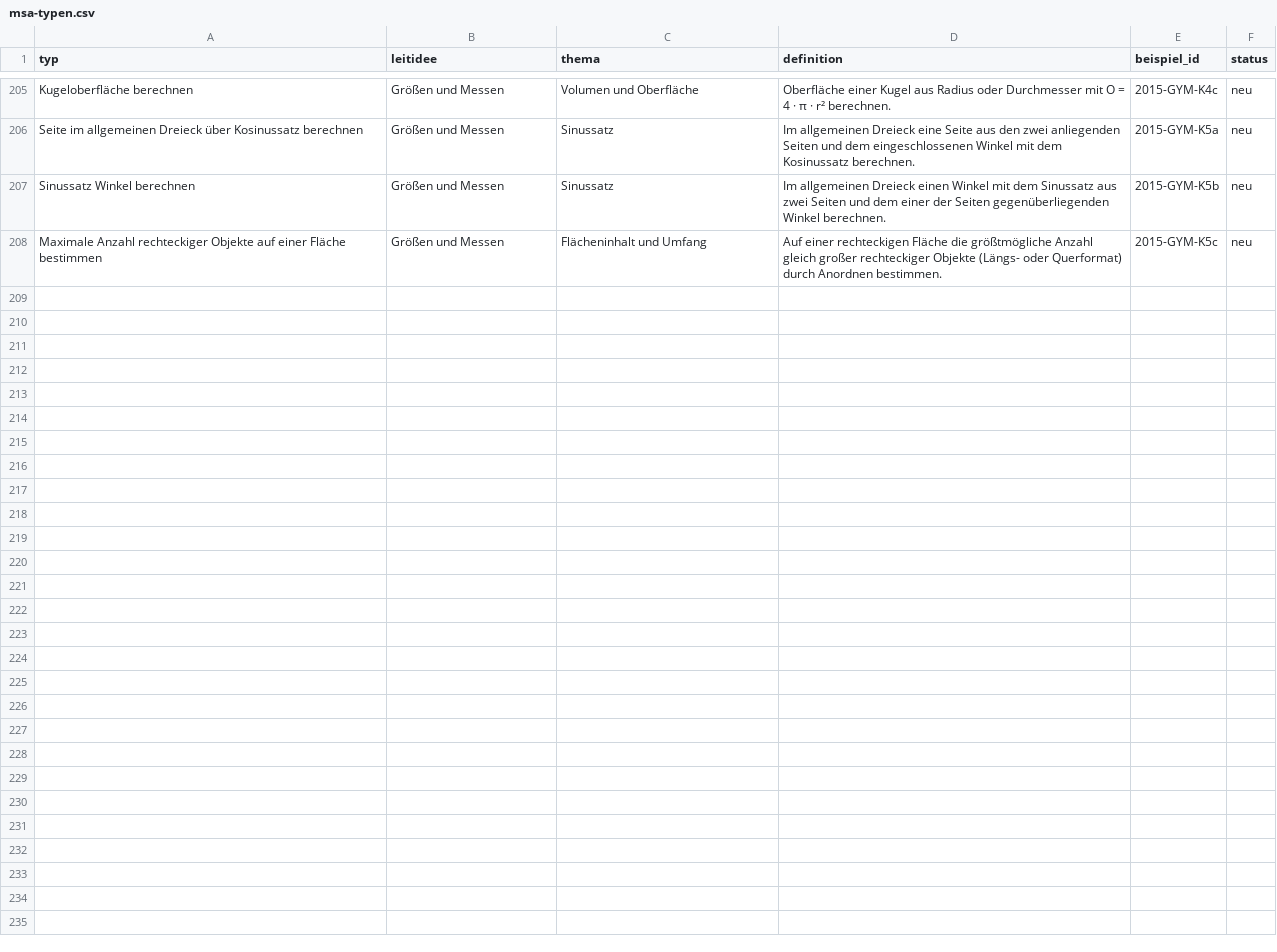
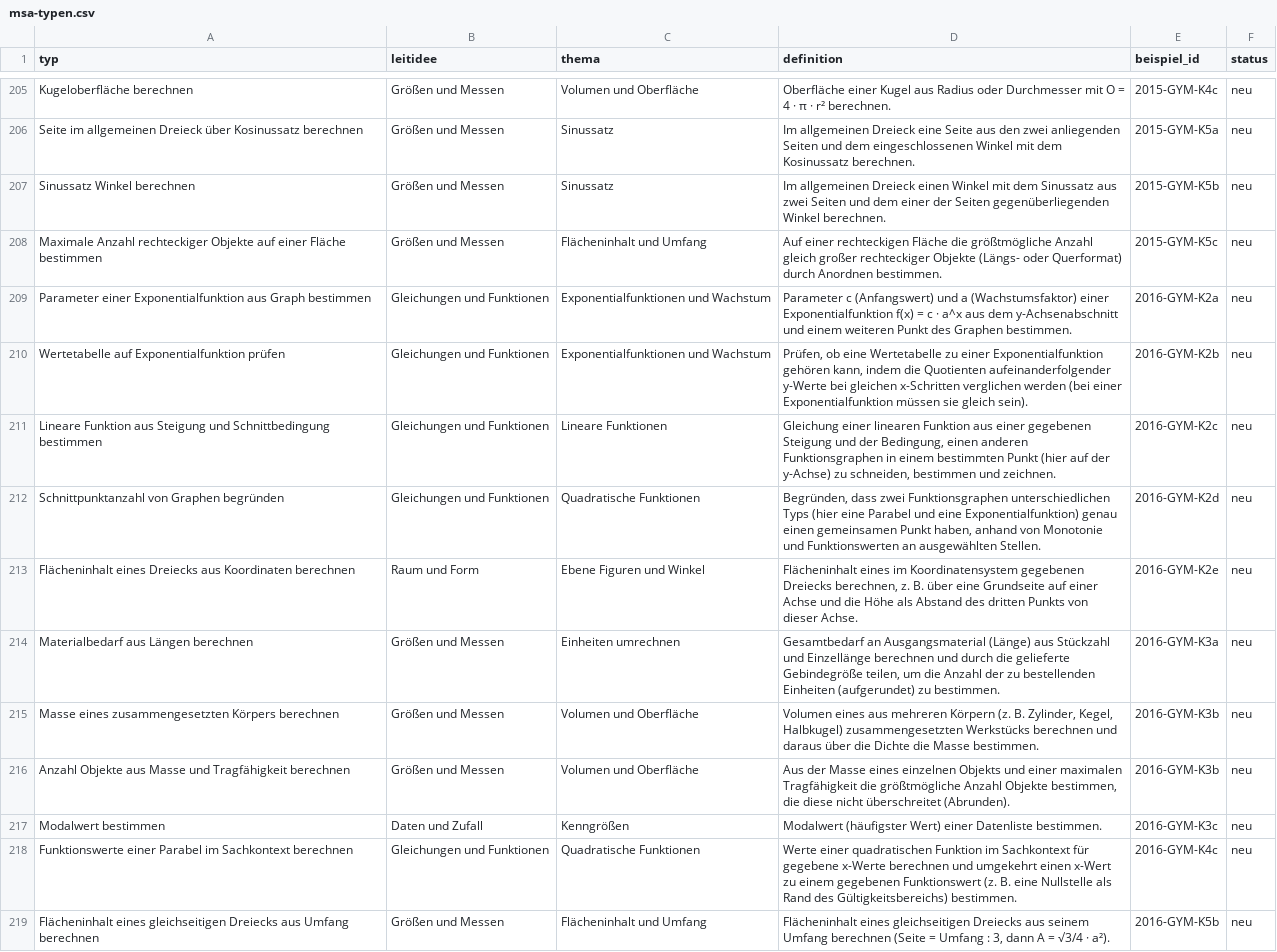
Before and after one commit to hz-0801/mathe-nachhilfe, a CSV file: msa/msa-typen.csv, drawn as a sheet; only a part is shown, gaps mark what is left out.

```diff
--- a/msa/msa-typen.csv
+++ b/msa/msa-typen.csv
@@ -208 +208,12 @@
 "Maximale Anzahl rechteckiger Objekte auf einer Fläche bestimmen";"Größen und Messen";"Flächeninhalt und Umfang";"Auf einer rechteckigen Fläche die größtmögliche Anzahl gleich großer rechteckiger Objekte (Längs- oder Querformat) durch Anordnen bestimmen.";"2015-GYM-K5c";"neu"
+"Parameter einer Exponentialfunktion aus Graph bestimmen";"Gleichungen und Funktionen";"Exponentialfunktionen und Wachstum";"Parameter c (Anfangswert) und a (Wachstumsfaktor) einer Exponentialfunktion f(x) = c · a^x aus dem y-Achsenabschnitt und einem weiteren Punkt des Graphen bestimmen.";"2016-GYM-K2a";"neu"
+"Wertetabelle auf Exponentialfunktion prüfen";"Gleichungen und Funktionen";"Exponentialfunktionen und Wachstum";"Prüfen, ob eine Wertetabelle zu einer Exponentialfunktion gehören kann, indem die Quotienten aufeinanderfolgender y-Werte bei gleichen x-Schritten verglichen werden (bei einer Exponentialfunktion müssen sie gleich sein).";"2016-GYM-K2b";"neu"
+"Lineare Funktion aus Steigung und Schnittbedingung bestimmen";"Gleichungen und Funktionen";"Lineare Funktionen";"Gleichung einer linearen Funktion aus einer gegebenen Steigung und der Bedingung, einen anderen Funktionsgraphen in einem bestimmten Punkt (hier auf der y-Achse) zu schneiden, bestimmen und zeichnen.";"2016-GYM-K2c";"neu"
+"Schnittpunktanzahl von Graphen begründen";"Gleichungen und Funktionen";"Quadratische Funktionen";"Begründen, dass zwei Funktionsgraphen unterschiedlichen Typs (hier eine Parabel und eine Exponentialfunktion) genau einen gemeinsamen Punkt haben, anhand von Monotonie und Funktionswerten an ausgewählten Stellen.";"2016-GYM-K2d";"neu"
+"Flächeninhalt eines Dreiecks aus Koordinaten berechnen";"Raum und Form";"Ebene Figuren und Winkel";"Flächeninhalt eines im Koordinatensystem gegebenen Dreiecks berechnen, z. B. über eine Grundseite auf einer Achse und die Höhe als Abstand des dritten Punkts von dieser Achse.";"2016-GYM-K2e";"neu"
+"Materialbedarf aus Längen berechnen";"Größen und Messen";"Einheiten umrechnen";"Gesamtbedarf an Ausgangsmaterial (Länge) aus Stückzahl und Einzellänge berechnen und durch die gelieferte Gebindegröße teilen, um die Anzahl der zu bestellenden Einheiten (aufgerundet) zu bestimmen.";"2016-GYM-K3a";"neu"
+"Masse eines zusammengesetzten Körpers berechnen";"Größen und Messen";"Volumen und Oberfläche";"Volumen eines aus mehreren Körpern (z. B. Zylinder, Kegel, Halbkugel) zusammengesetzten Werkstücks berechnen und daraus über die Dichte die Masse bestimmen.";"2016-GYM-K3b";"neu"
+"Anzahl Objekte aus Masse und Tragfähigkeit berechnen";"Größen und Messen";"Volumen und Oberfläche";"Aus der Masse eines einzelnen Objekts und einer maximalen Tragfähigkeit die größtmögliche Anzahl Objekte bestimmen, die diese nicht überschreitet (Abrunden).";"2016-GYM-K3b";"neu"
+"Modalwert bestimmen";"Daten und Zufall";"Kenngrößen";"Modalwert (häufigster Wert) einer Datenliste bestimmen.";"2016-GYM-K3c";"neu"
+"Funktionswerte einer Parabel im Sachkontext berechnen";"Gleichungen und Funktionen";"Quadratische Funktionen";"Werte einer quadratischen Funktion im Sachkontext für gegebene x-Werte berechnen und umgekehrt einen x-Wert zu einem gegebenen Funktionswert (z. B. eine Nullstelle als Rand des Gültigkeitsbereichs) bestimmen.";"2016-GYM-K4c";"neu"
+"Flächeninhalt eines gleichseitigen Dreiecks aus Umfang berechnen";"Größen und Messen";"Flächeninhalt und Umfang";"Flächeninhalt eines gleichseitigen Dreiecks aus seinem Umfang berechnen (Seite = Umfang : 3, dann A = √3/4 · a²).";"2016-GYM-K5b";"neu"
```
Also changed, not shown: 4 other files.
